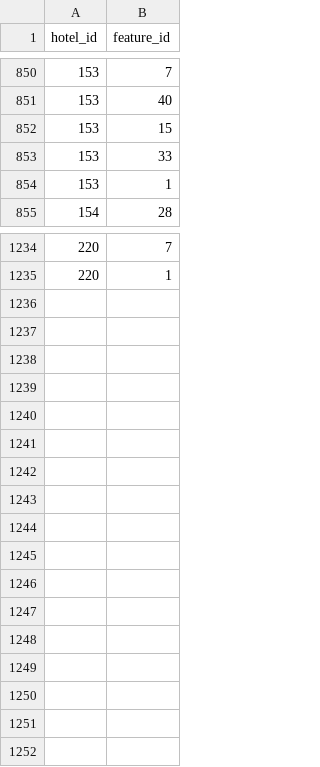
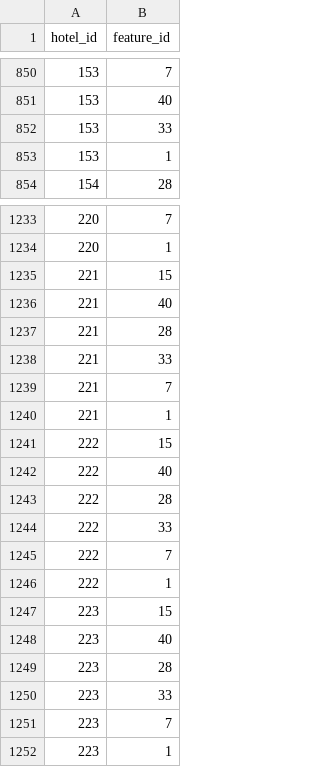
Before and after one commit to thao12345310/monkey-D-vuvi, a CSV file: data/hotel/hotel_feature.csv, drawn as a sheet; only a part is shown, gaps mark what is left out.

```diff
--- a/data/hotel/hotel_feature.csv
+++ b/data/hotel/hotel_feature.csv
@@ -851,3 +851,2 @@ hotel_id,feature_id
 153,40
-153,15
 153,33
@@ -1235 +1234,19 @@ hotel_id,feature_id
 220,1
+221,15
+221,40
+221,28
+221,33
+221,7
+221,1
+222,15
+222,40
+222,28
+222,33
+222,7
+222,1
+223,15
+223,40
+223,28
+223,33
+223,7
+223,1
```
Also changed, not shown: data/hotel/hotel_room_feature.csv, final_data/ship/ship.csv, 11 other files.
